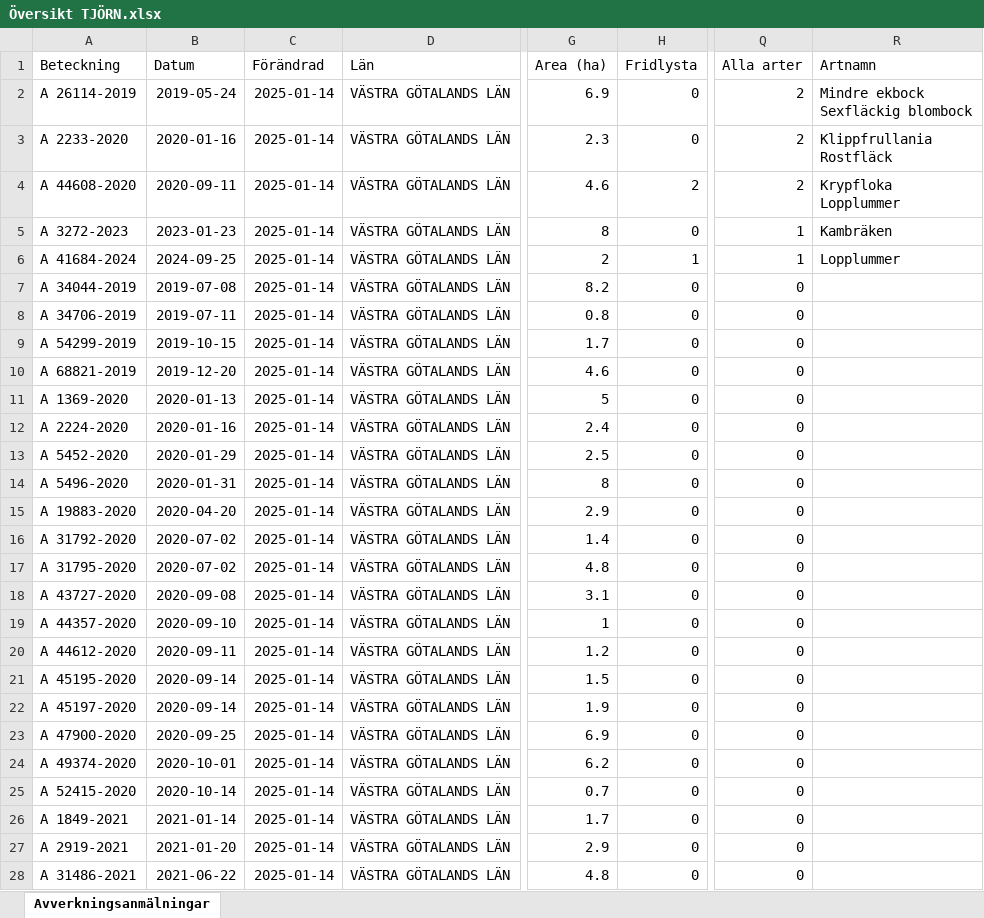
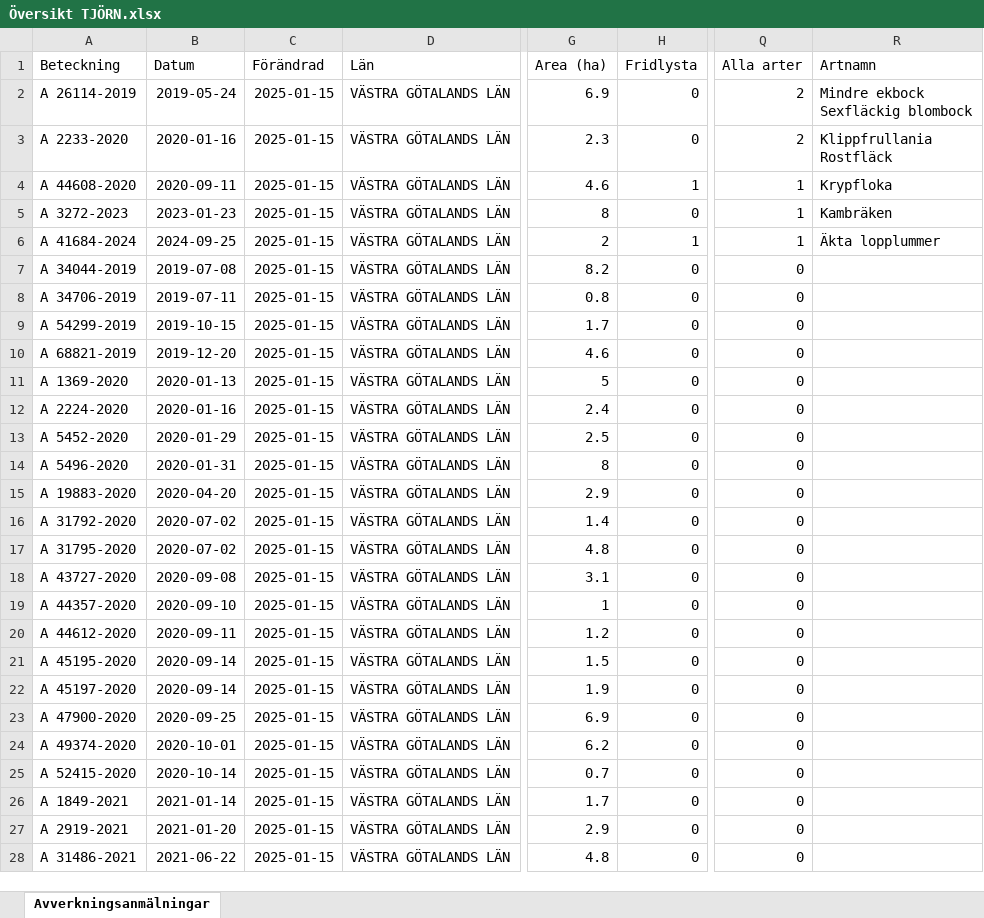
Before and after one commit to klasma/Logging_1419, an Excel workbook: Översikt TJÖRN.xlsx, sheet Avverkningsanmälningar, drawn as a sheet; only a part is shown, gaps mark what is left out; values as stored, in another font and other column widths than the file's, no borders; ↵ is a line break in a cell; the diff covers the shown part only; the diff names each change by its address in the sheet, - before the commit and + after, or states it on an @@ line.

```diff
--- a/Översikt TJÖRN.xlsx (sheet Avverkningsanmälningar)
+++ b/Översikt TJÖRN.xlsx (sheet Avverkningsanmälningar)
-C2:C28 (Förändrad): 2025-01-14
+C2:C28 (Förändrad): 2025-01-15
-H4 (Fridlysta): 2
+H4 (Fridlysta): 1
-Q4 (Alla arter): 2
+Q4 (Alla arter): 1
-R4 (Artnamn): Krypfloka ↵ Lopplummer
+R4 (Artnamn): Krypfloka
-R6 (Artnamn): Lopplummer
+R6 (Artnamn): Äkta lopplummer
```
Also changed, not shown: 21 edited cells elsewhere in this sheet, artfynd/A 2233-2020 artfynd.xlsx, artfynd/A 26114-2019 artfynd.xlsx, 26 other files.
